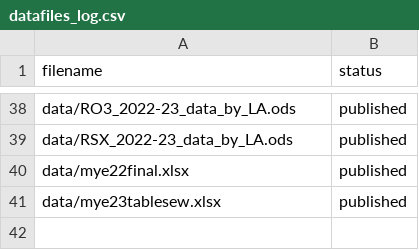
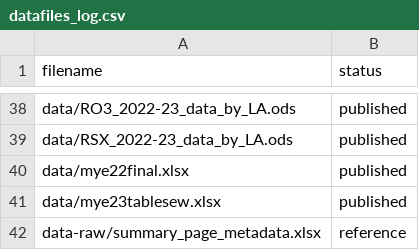
Before and after one commit to dfe-analytical-services/CSC_outcomes_and_enablers, a CSV file: datafiles_log.csv, drawn as a sheet; only a part is shown, gaps mark what is left out; the diff names each change by its address in the sheet, - before the commit and + after, or states it on an @@ line.

Commit message:
Initial commit for creating data for the summary page.

```diff
--- a/datafiles_log.csv
+++ b/datafiles_log.csv
+row 42: data-raw/summary_page_metadata.xlsx | reference
```
Also changed, not shown: 3 other files.
